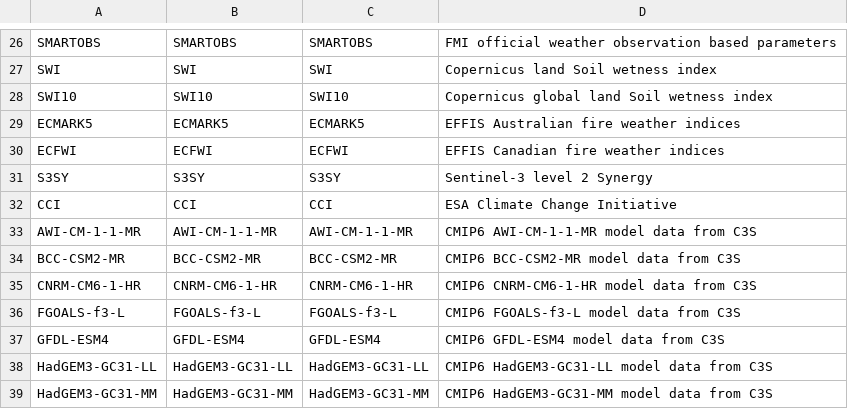
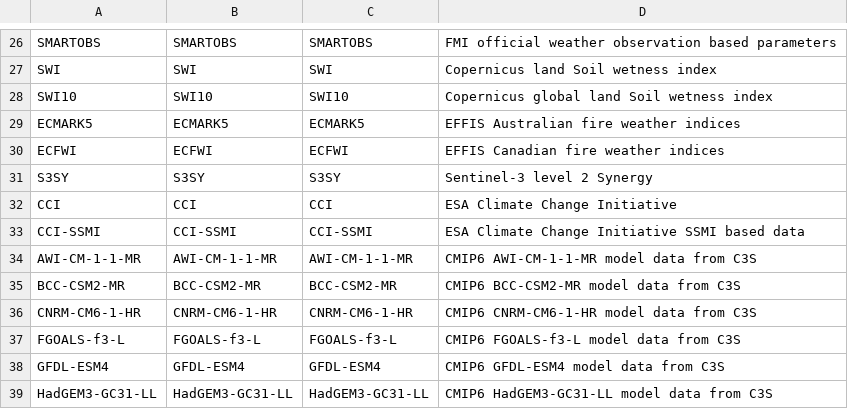
Before and after one commit to fmidev/harvesterseasons-smartmet, a CSV file: smartmet-server/config/libraries/tools-grid/producerDef.csv, drawn as a sheet; only a part is shown, gaps mark what is left out; the shorter side is filled out with more unchanged rows.

```diff
--- a/smartmet-server/config/libraries/tools-grid/producerDef.csv
+++ b/smartmet-server/config/libraries/tools-grid/producerDef.csv
@@ -32,2 +32,3 @@ S3SY;S3SY;S3SY;Sentinel-3 level 2 Synergy
 CCI;CCI;CCI;ESA Climate Change Initiative
+CCI-SSMI;CCI-SSMI;CCI-SSMI;ESA Climate Change Initiative SSMI based data
 AWI-CM-1-1-MR;AWI-CM-1-1-MR;AWI-CM-1-1-MR;CMIP6 AWI-CM-1-1-MR model data from C3S
```
Also changed, not shown: smartmet-server/config/engines/grid-engine/mapping_fmi_auto.csv, smartmet-server/config/engines/grid-engine/mapping_newbase_auto.csv, 39 other files.
